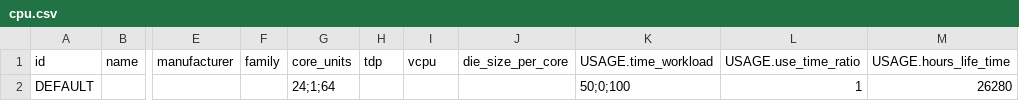
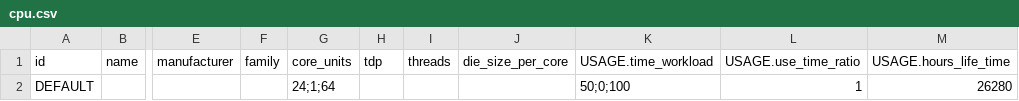
Before and after one commit to Boavizta/boaviztapi, a CSV file: boaviztapi/data/archetypes/components/cpu.csv, drawn as a sheet; only a part is shown, gaps mark what is left out; the diff names each change by its address in the sheet, - before the commit and + after, or states it on an @@ line.

Commit message:
Integrate 'threads' in CPU completion

```diff
--- a/boaviztapi/data/archetypes/components/cpu.csv
+++ b/boaviztapi/data/archetypes/components/cpu.csv
-I1: vcpu
+I1: threads
```
Also changed, not shown: boaviztapi/data/archetypes/server.csv, 4 other files.
